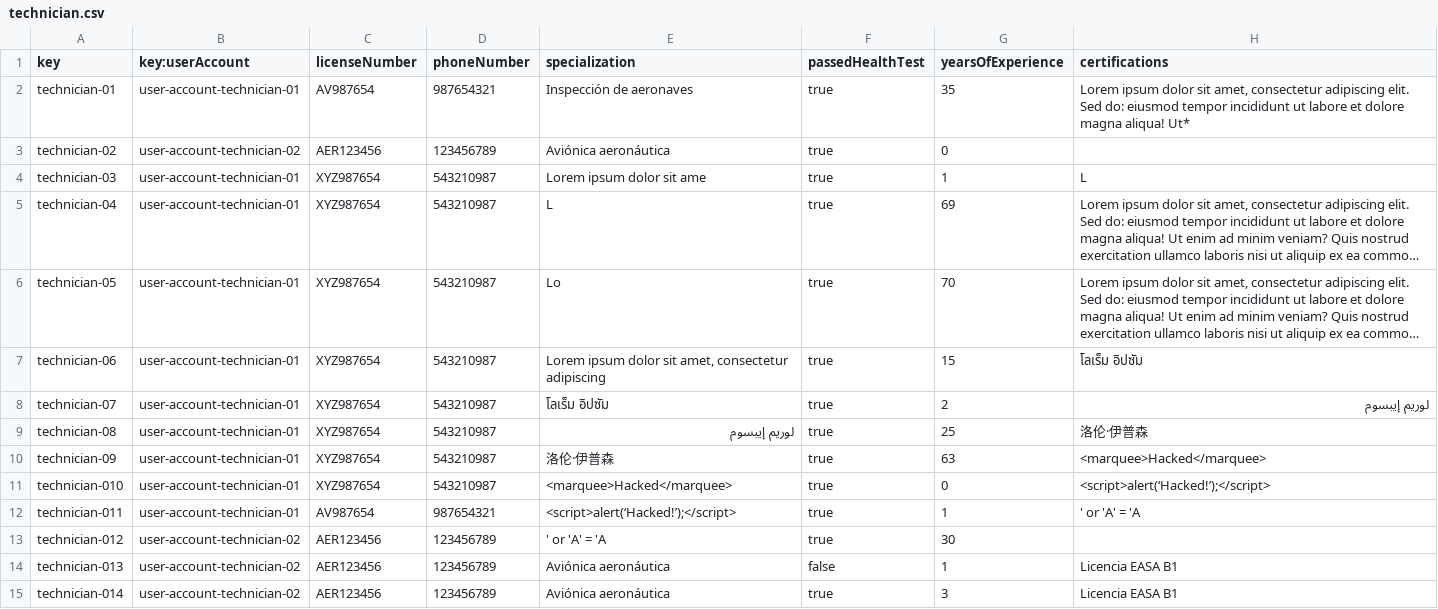
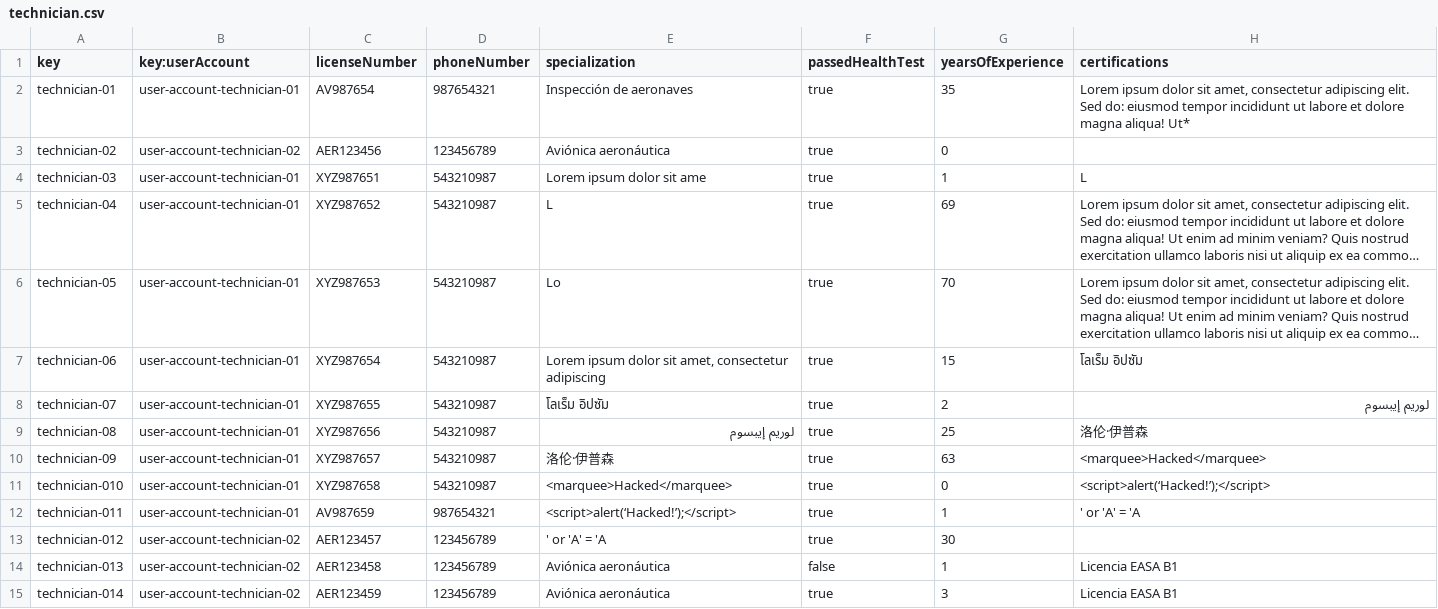
Before and after one commit to DP2-C1-060/Acme-ANS-C2, a CSV file: src/main/resources/WEB-INF/data/sample/technician.csv, drawn as a sheet; long unchanged cells end in …; the diff names each change by its address in the sheet, - before the commit and + after, or states it on an @@ line.

```diff
--- a/src/main/resources/WEB-INF/data/sample/technician.csv
+++ b/src/main/resources/WEB-INF/data/sample/technician.csv
-C4 (licenseNumber): XYZ987654
+C4 (licenseNumber): XYZ987651
-C5 (licenseNumber): XYZ987654
+C5 (licenseNumber): XYZ987652
-C6 (licenseNumber): XYZ987654
+C6 (licenseNumber): XYZ987653
-C8 (licenseNumber): XYZ987654
+C8 (licenseNumber): XYZ987655
-C9 (licenseNumber): XYZ987654
+C9 (licenseNumber): XYZ987656
-C10 (licenseNumber): XYZ987654
+C10 (licenseNumber): XYZ987657
-C11 (licenseNumber): XYZ987654
+C11 (licenseNumber): XYZ987658
-C12 (licenseNumber): AV987654
+C12 (licenseNumber): AV987659
-C13 (licenseNumber): AER123456
+C13 (licenseNumber): AER123457
-C14 (licenseNumber): AER123456
+C14 (licenseNumber): AER123458
-C15 (licenseNumber): AER123456
+C15 (licenseNumber): AER123459
```
Also changed, not shown: src/main/resources/WEB-INF/data/sample/maintenanceRecord.csv, src/main/resources/WEB-INF/data/sample/task.csv, 11 other files.
